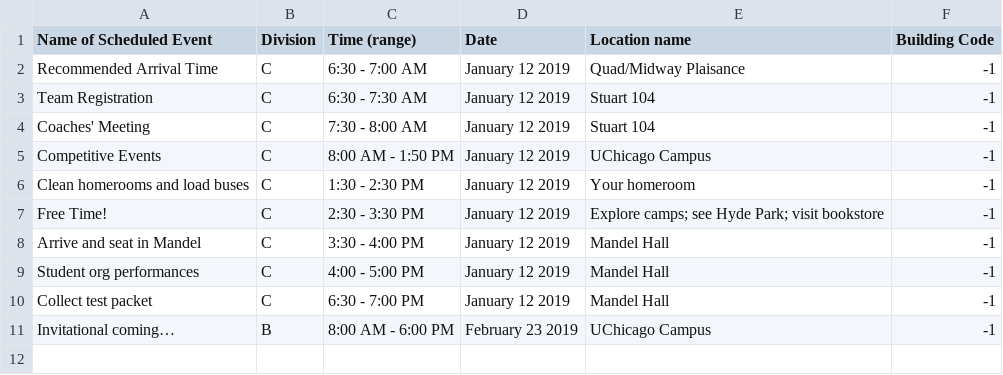
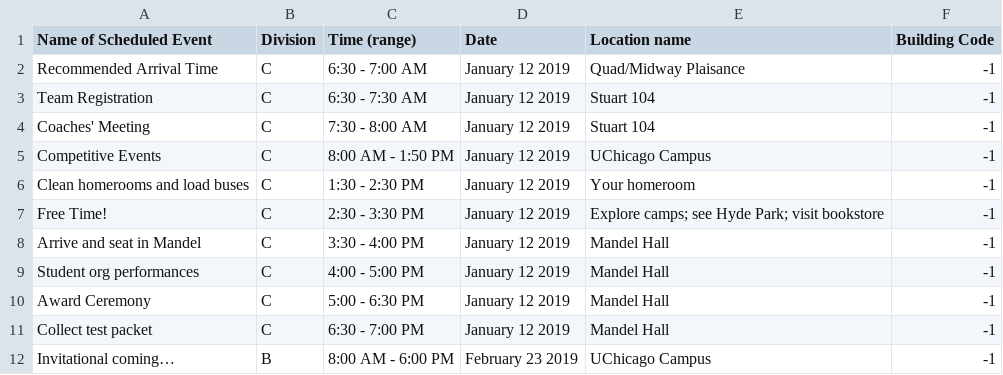
Before and after one commit to oortsang/UCSO-2019, a CSV file: UCSO-2019/Updatable Files/ScheduledEvents.csv, drawn as a sheet; the diff names each change by its address in the sheet, - before the commit and + after, or states it on an @@ line.

Commit message:
Changed a few values

```diff
--- a/UCSO-2019/Updatable Files/ScheduledEvents.csv
+++ b/UCSO-2019/Updatable Files/ScheduledEvents.csv
+row 10: Award Ceremony | C | 5:00 - 6:30 PM | January 12 2019 | Mandel Hall | -1
```
Also changed, not shown: UCSO-2019/Updatable Files/SelfScheduled.csv, UCSO-2019/Updatable Files/Teams.csv.
